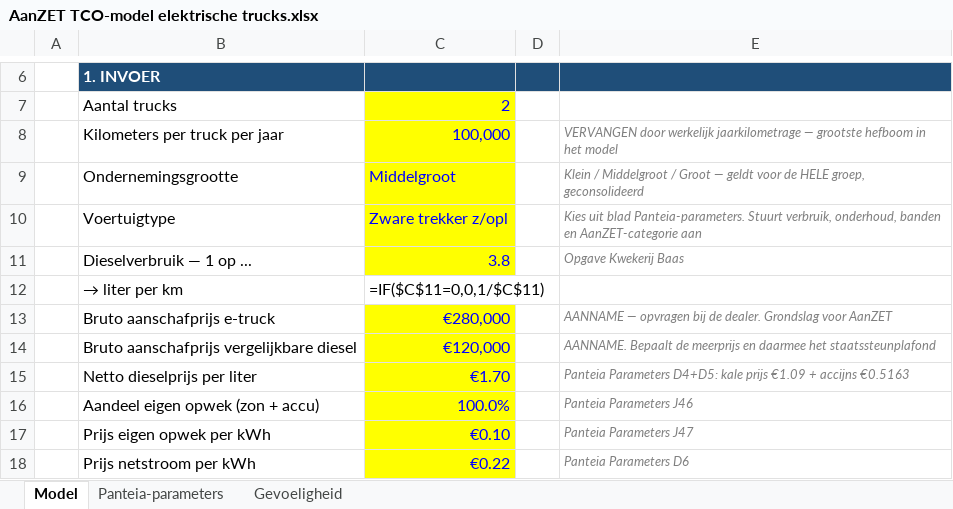
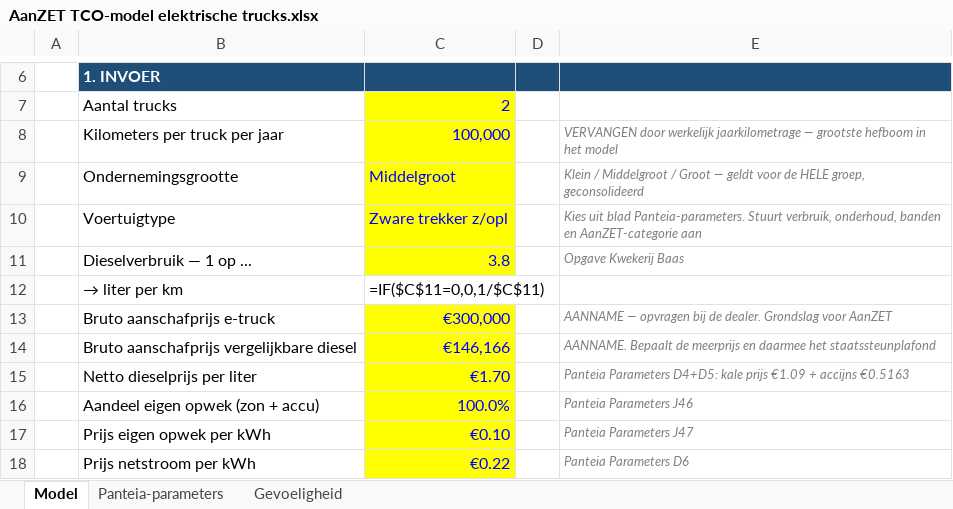
Before and after one commit to kwekerijbaas/bouwplanning, an Excel workbook: docs/subsidies/AanZET TCO-model elektrische trucks.xlsx, sheet Model, drawn as a sheet; only a part is shown, gaps mark what is left out; values as stored, in another font and other column widths than the file's, no borders; formulas without a stored value are shown as written; the diff names each change by its address in the sheet, - before the commit and + after, or states it on an @@ line.

```diff
--- a/docs/subsidies/AanZET TCO-model elektrische trucks.xlsx (sheet Model)
+++ b/docs/subsidies/AanZET TCO-model elektrische trucks.xlsx (sheet Model)
-C13: €280,000
+C13: €300,000
-C14: €120,000
+C14: €146,166
```
Also changed, not shown: 1 other file.
